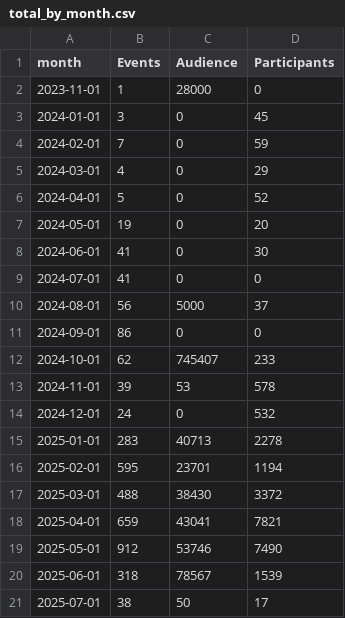
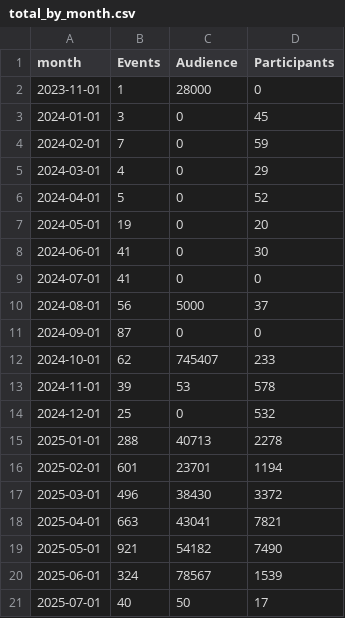
Before and after one commit to open-innovations/bradford-2025, a CSV file: src/themes/programme/_data/events/total_by_month.csv, drawn as a sheet.

```diff
--- a/src/themes/programme/_data/events/total_by_month.csv
+++ b/src/themes/programme/_data/events/total_by_month.csv
@@ -10,12 +10,12 @@ month,Events,Audience,Participants
 2024-08-01,56,5000,37
-2024-09-01,86,0,0
+2024-09-01,87,0,0
 2024-10-01,62,745407,233
 2024-11-01,39,53,578
-2024-12-01,24,0,532
-2025-01-01,283,40713,2278
-2025-02-01,595,23701,1194
-2025-03-01,488,38430,3372
-2025-04-01,659,43041,7821
-2025-05-01,912,53746,7490
-2025-06-01,318,78567,1539
-2025-07-01,38,50,17
+2024-12-01,25,0,532
+2025-01-01,288,40713,2278
+2025-02-01,601,23701,1194
+2025-03-01,496,38430,3372
+2025-04-01,663,43041,7821
+2025-05-01,921,54182,7490
+2025-06-01,324,78567,1539
+2025-07-01,40,50,17
```
Also changed, not shown: src/themes/programme/_data/events/monthly_breakdown.csv, src/themes/programme/_data/events/monthly_by_project.csv, 18 other files.
